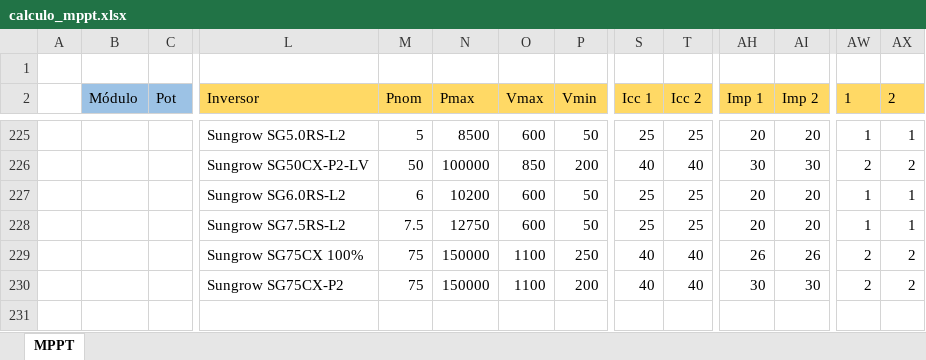
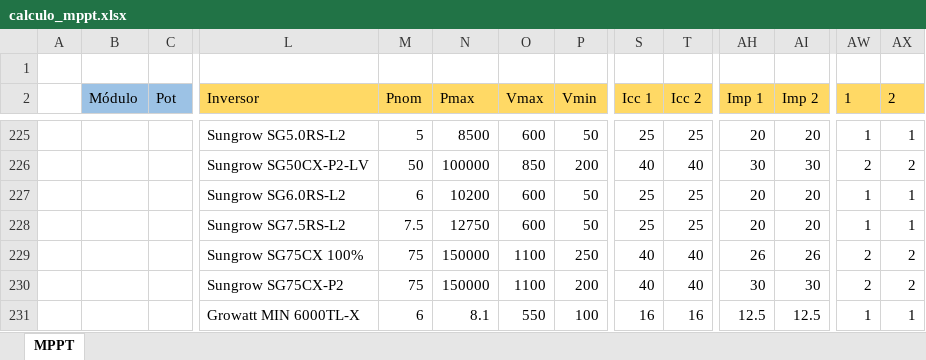
Before and after one commit to EnzoAndradeF/dimensionador-solar, an Excel workbook: calculo_mppt.xlsx, sheet MPPT, drawn as a sheet; only a part is shown, gaps mark what is left out; values as stored, in another font and other column widths than the file's, no borders; charts and pictures and conditional formats and table styles not drawn; rows hold the shown columns only; the diff names each change by its address in the sheet, - before the commit and + after, or states it on an @@ line.

Commit message:
growatt MIN6000

```diff
--- a/calculo_mppt.xlsx (sheet MPPT)
+++ b/calculo_mppt.xlsx (sheet MPPT)
+row 231:  |  |  | Growatt MIN 6000TL-X | 6 | 8.1 | 550 | 100 | 16 | 16 | 12.5 | 12.5 | 1 | 1
```
